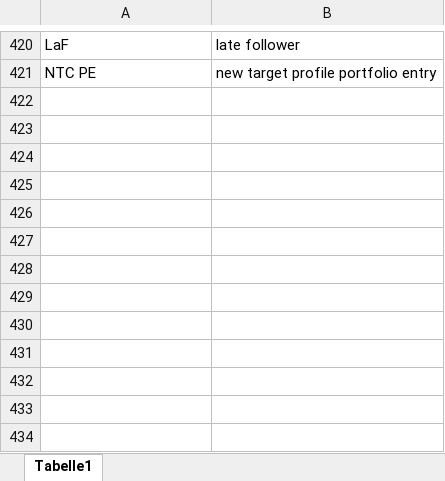
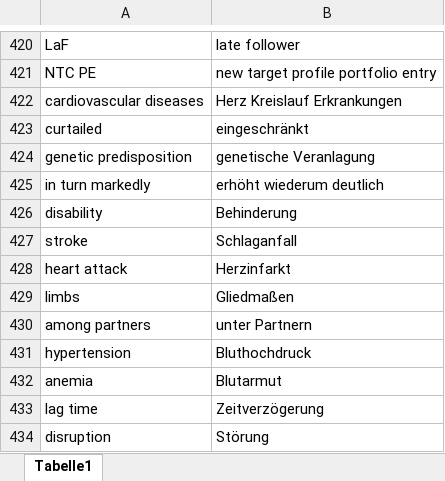
Before and after one commit to ABixenmann/Memorytraining, an Excel workbook: sample_memory.xlsx, sheet Tabelle1, drawn as a sheet; only a part is shown, gaps mark what is left out; values as stored, in another font and other column widths than the file's, no borders; the diff names each change by its address in the sheet, - before the commit and + after, or states it on an @@ line.

Commit message:
Excel-Daten aktualisiert

```diff
--- a/sample_memory.xlsx (sheet Tabelle1)
+++ b/sample_memory.xlsx (sheet Tabelle1)
+row 422: cardiovascular diseases | Herz Kreislauf Erkrankungen
+row 423: curtailed | eingeschränkt
+row 424: genetic predisposition | genetische Veranlagung
+row 425: in turn markedly | erhöht wiederum deutlich
+row 426: disability | Behinderung
+row 427: stroke | Schlaganfall
+row 428: heart attack | Herzinfarkt
+row 429: limbs | Gliedmaßen
+row 430: among partners | unter Partnern
+row 431: hypertension | Bluthochdruck
+row 432: anemia | Blutarmut
+row 433: lag time | Zeitverzögerung
+row 434: disruption | Störung
```
